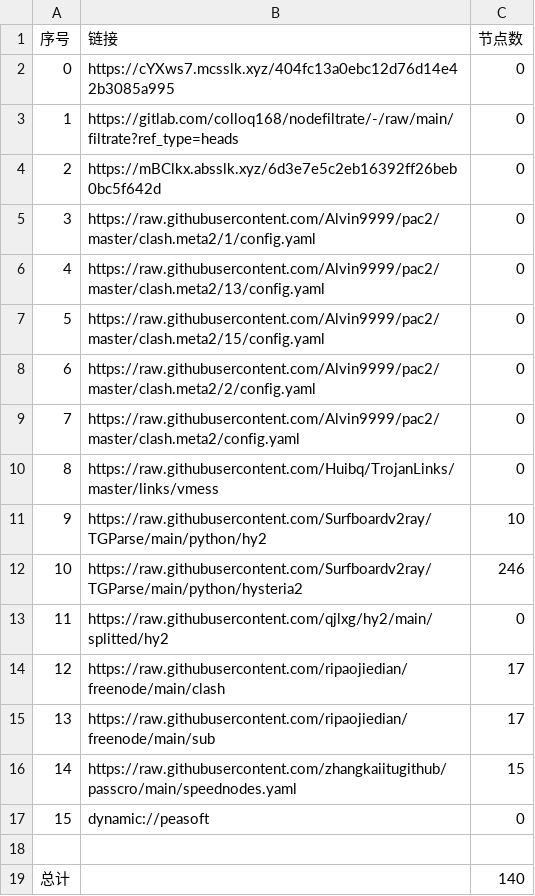
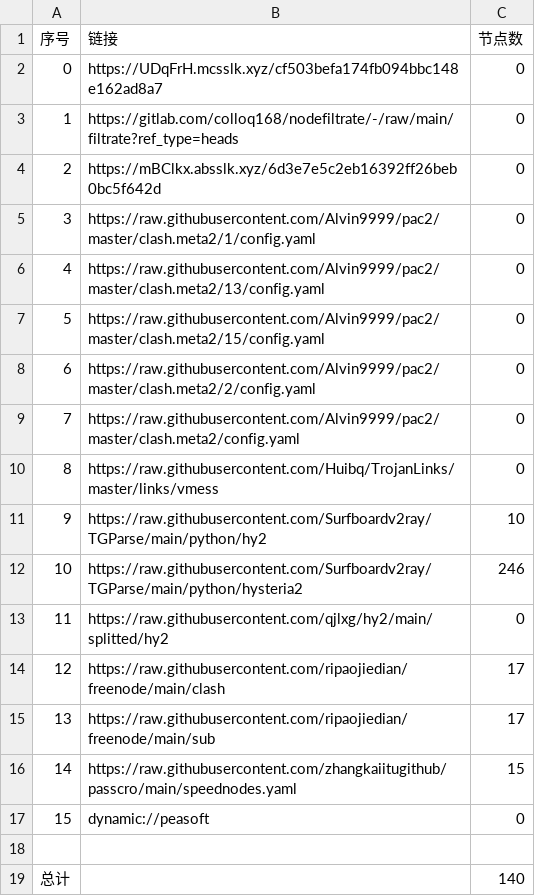
Before and after one commit to wenma77/AutoMergePublicNodes, a CSV file: list_result.csv, drawn as a sheet.

```diff
--- a/list_result.csv
+++ b/list_result.csv
@@ -1,3 +1,3 @@
 序号,链接,节点数
-0,https://cYXws7.mcsslk.xyz/404fc13a0ebc12d76d14e42b3085a995,0
+0,https://UDqFrH.mcsslk.xyz/cf503befa174fb094bbc148e162ad8a7,0
 1,https://gitlab.com/colloq168/nodefiltrate/-/raw/main/filtrate?ref_type=heads,0
```
Also changed, not shown: 3 other files.
